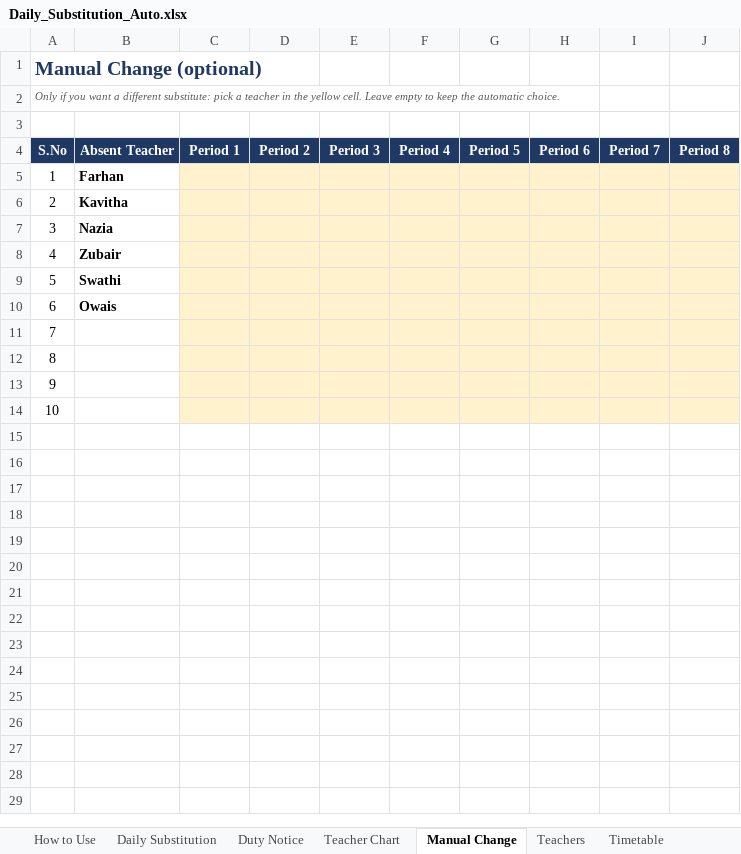
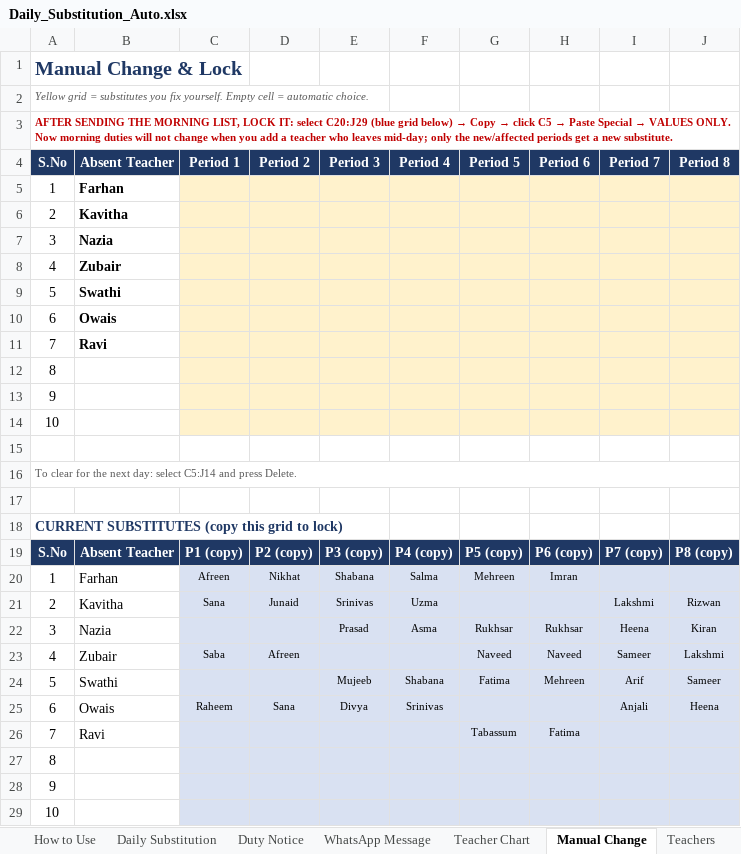
Before and after one commit to mdhaseebuddin01-hash/A, an Excel workbook: substitution/Daily_Substitution_Auto.xlsx, sheet Manual Change, drawn as a sheet; values as stored, in another font and other column widths than the file's, no borders; addresses are those after the commit; the diff names each change by its address in the sheet, - before the commit and + after, or states it on an @@ line.

```diff
--- a/substitution/Daily_Substitution_Auto.xlsx (sheet Manual Change)
+++ b/substitution/Daily_Substitution_Auto.xlsx (sheet Manual Change)
+sheet tab: WhatsApp Message
-A1 (S.No): Manual Change (optional)
+A1 (S.No): Manual Change & Lock
-A2 (S.No): Only if you want a different substitute: pick a teacher in the yellow cell. Leave empty to keep the automatic choice.
+A2 (S.No): Yellow grid = substitutes you fix yourself. Empty cell = automatic choice.
@@ A3 (S.No): (empty) → AFTER SENDING THE MORNING LIST, LOCK IT: select C20:J29 (blue grid below) → Copy → click C5 → Paste Special → VALUES ONLY. Now morning duties will not change when you add a teacher who leaves mid-day; only the new/affected periods get a new substitute. @@
+A3:J3 merged
-B11 (Absent Teacher): (empty)
+B11 (Absent Teacher): Ravi
+row 12: 8
+row 13: 9
+row 14: 10
+row 15: (empty)
+row 16: To clear for the next day: select C5:J14 and press Delete.
+row 17: (empty)
+row 18: CURRENT SUBSTITUTES (copy this grid to lock)
+row 19: S.No | Absent Teacher | P1 (copy) | P2 (copy) | P3 (copy) | P4 (copy) | P5 (copy) | P6 (copy) | P7 (copy) | P8 (copy)
+row 20: 1 | Farhan | Afreen | Nikhat | Shabana | Salma | Mehreen | Imran
+row 21: 2 | Kavitha | Sana | Junaid | Srinivas | Uzma |  |  | Lakshmi | Rizwan
+row 22: 3 | Nazia |  |  | Prasad | Asma | Rukhsar | Rukhsar | Heena | Kiran
+row 23: 4 | Zubair | Saba | Afreen |  |  | Naveed | Naveed | Sameer | Lakshmi
+row 24: 5 | Swathi |  |  | Mujeeb | Shabana | Fatima | Mehreen | Arif | Sameer
+row 25: 6 | Owais | Raheem | Sana | Divya | Srinivas |  |  | Anjali | Heena
+row 26: 7 | Ravi |  |  |  |  | Tabassum | Fatima
-C27:J29 fill: #FFF2CC
+C27:J29 fill: #D9E1F2
```
Also changed, not shown: sheet Daily Substitution, sheet How to Use, sheet Duty Notice, sheet Teacher Chart, formulas that keep their value.
